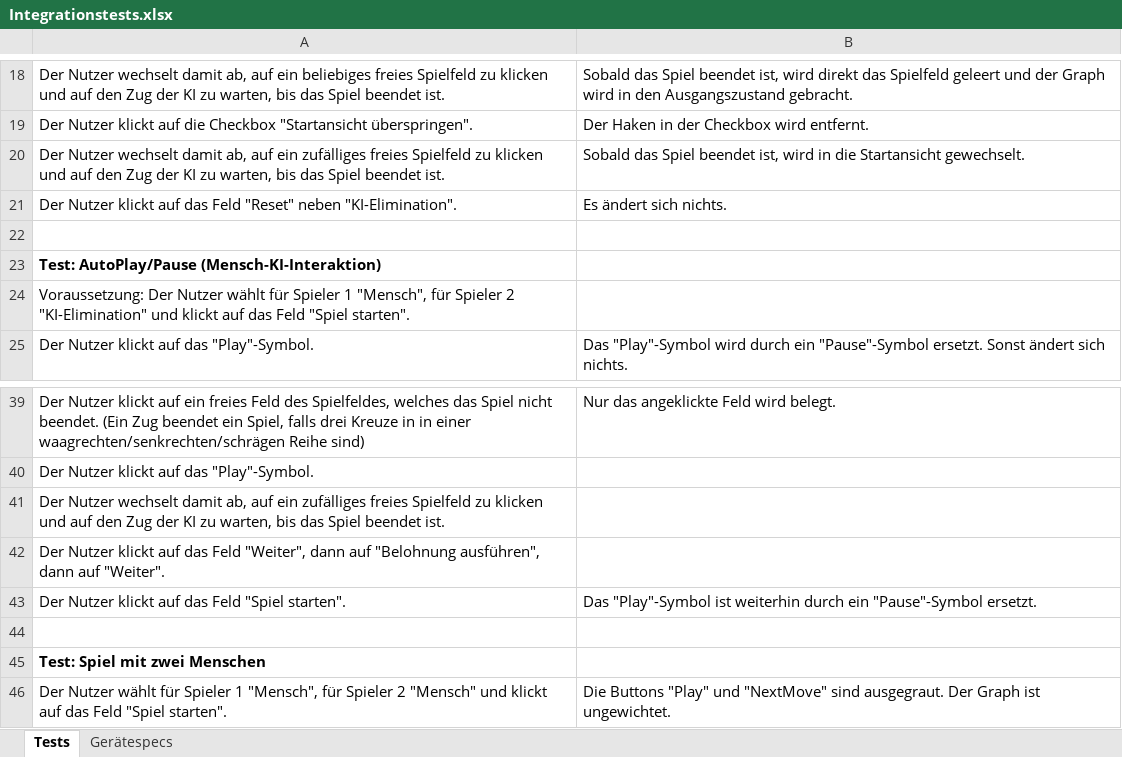
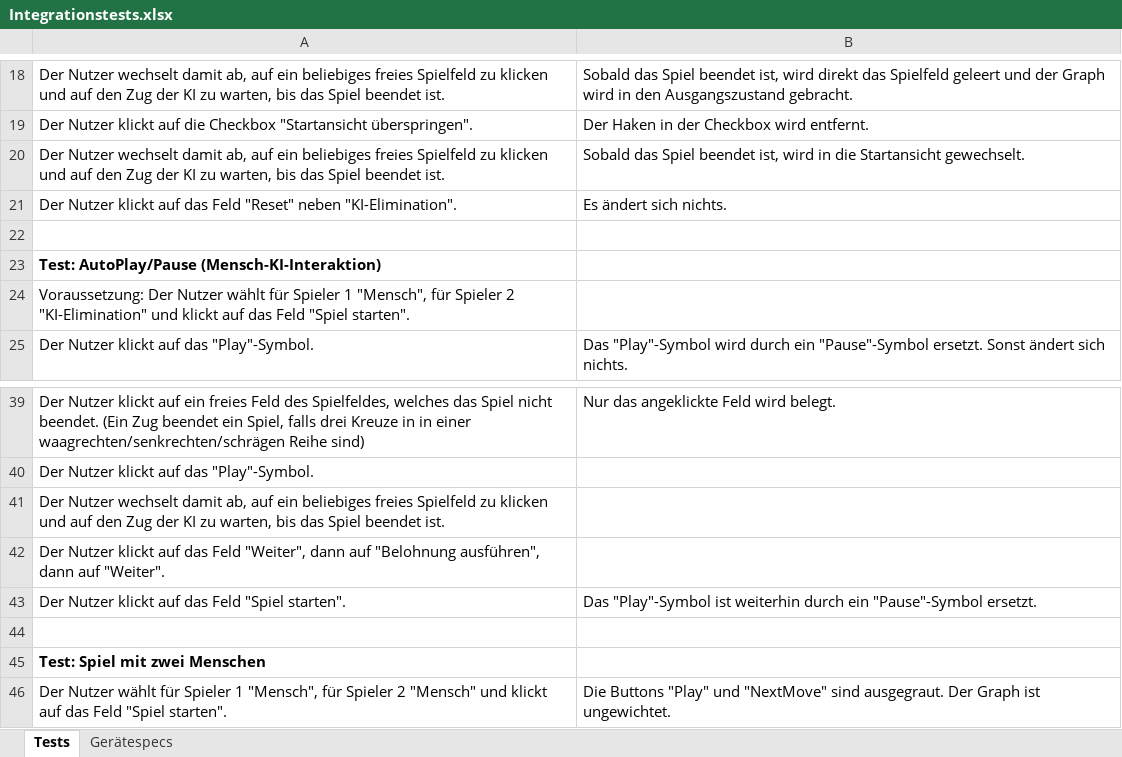
Before and after one commit to idlaviV/TIKTacToe, an Excel workbook: Integrationstests/Integrationstests.xlsx, sheet Tests, drawn as a sheet; only a part is shown, gaps mark what is left out; values as stored, in another font and other column widths than the file's, no borders; the diff covers the shown part only; the diff names each change by its address in the sheet, - before the commit and + after, or states it on an @@ line.

```diff
--- a/Integrationstests/Integrationstests.xlsx (sheet Tests)
+++ b/Integrationstests/Integrationstests.xlsx (sheet Tests)
-A20: …auf ein zufälliges freies Spielfeld…
+A20: …auf ein beliebiges freies Spielfeld…
-A41: …auf ein zufälliges freies Spielfeld…
+A41: …auf ein beliebiges freies Spielfeld…
```
Also changed, not shown: 36 added rows elsewhere in this sheet.
